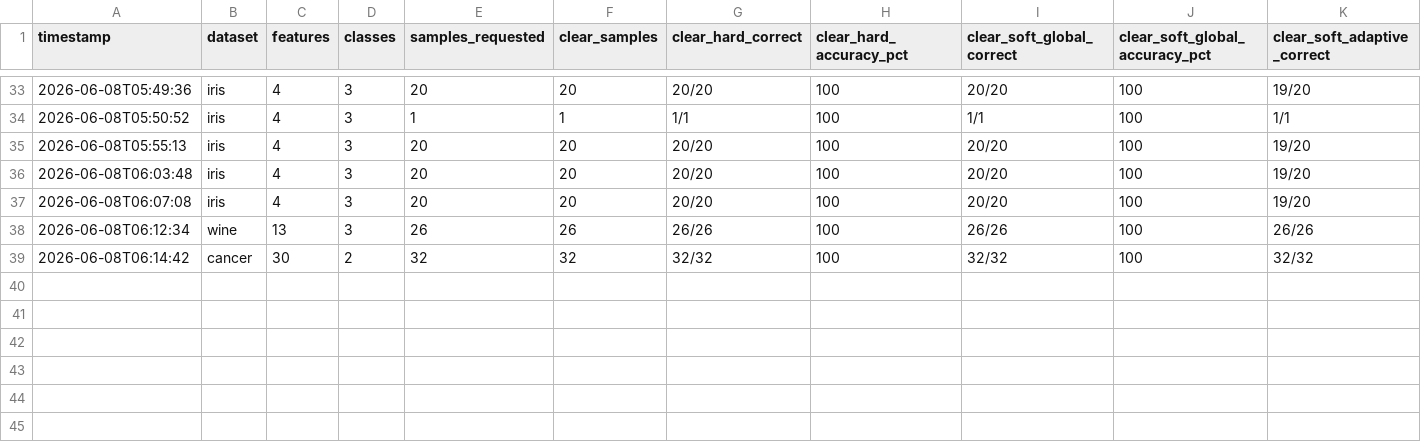
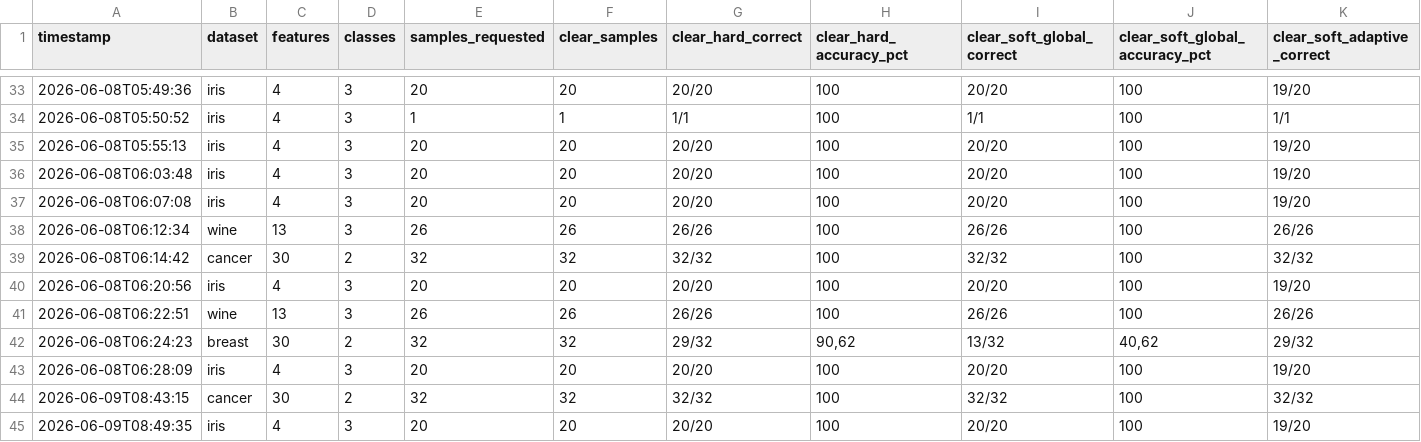
Before and after one commit to Madicke-Diadji/PPDT-under-CKKS-A-Precision-Impact-Analysis, a CSV file: results/run_results_soft_adaptatif.csv, drawn as a sheet; only a part is shown, gaps mark what is left out; rows hold the shown columns only; the diff names each change by its address in the sheet, - before the commit and + after, or states it on an @@ line.

```diff
--- a/results/run_results_soft_adaptatif.csv
+++ b/results/run_results_soft_adaptatif.csv
+row 40: 2026-06-08T06:20:56 | iris | 4 | 3 | 20 | 20 | 20/20 | 100 | 20/20 | 100 | 19/20
+row 41: 2026-06-08T06:22:51 | wine | 13 | 3 | 26 | 26 | 26/26 | 100 | 26/26 | 100 | 26/26
+row 42: 2026-06-08T06:24:23 | breast | 30 | 2 | 32 | 32 | 29/32 | 90,62 | 13/32 | 40,62 | 29/32
+row 43: 2026-06-08T06:28:09 | iris | 4 | 3 | 20 | 20 | 20/20 | 100 | 20/20 | 100 | 19/20
+row 44: 2026-06-09T08:43:15 | cancer | 30 | 2 | 32 | 32 | 32/32 | 100 | 32/32 | 100 | 32/32
+row 45: 2026-06-09T08:49:35 | iris | 4 | 3 | 20 | 20 | 20/20 | 100 | 20/20 | 100 | 19/20
```
Also changed, not shown: 4 other files.
